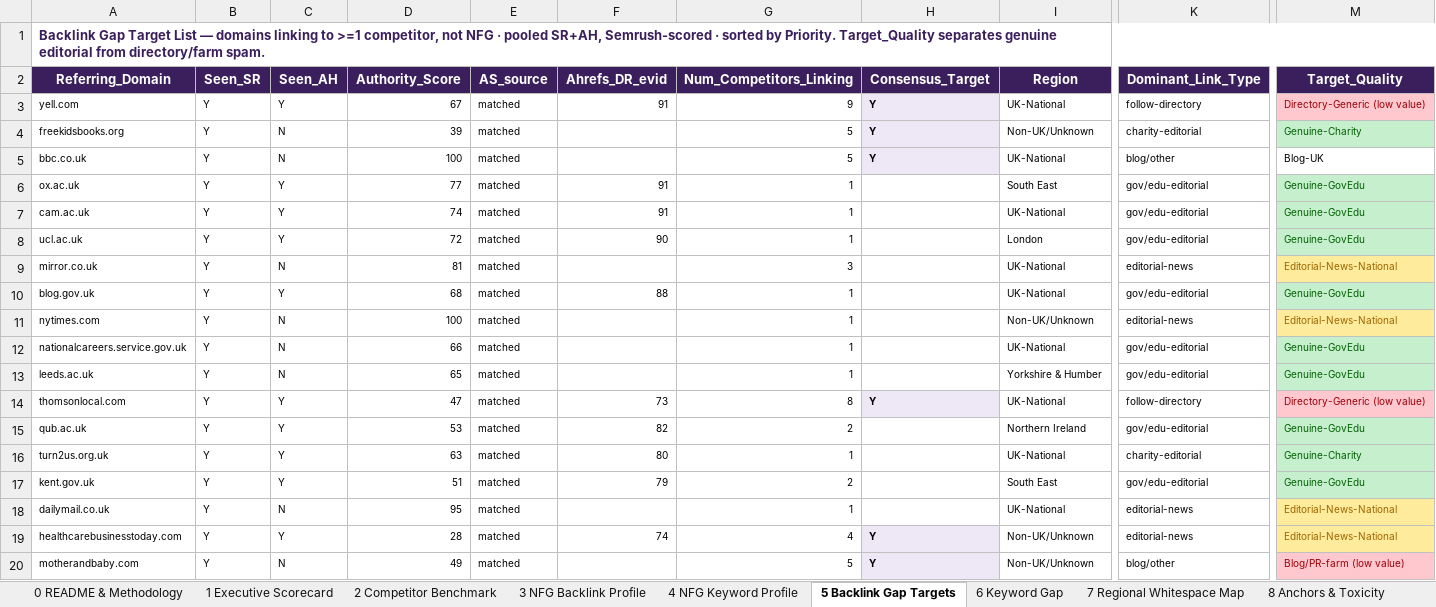
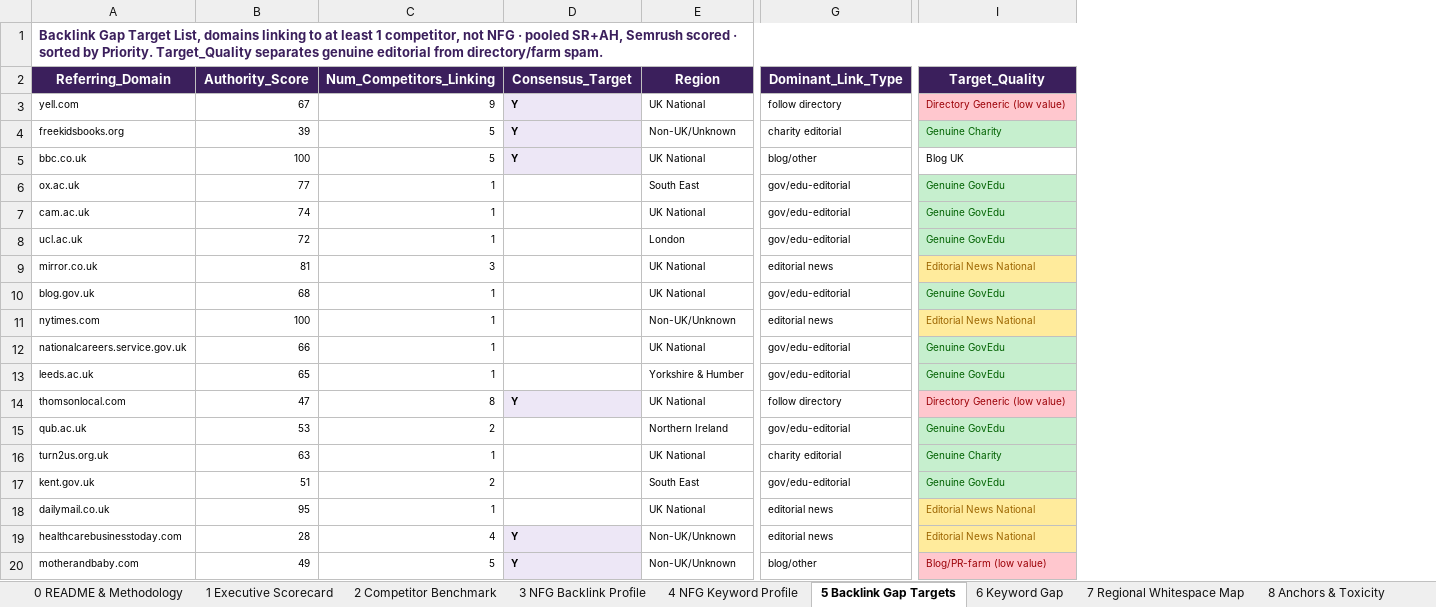
Before and after one commit to fahadahmad-ship-it/test, an Excel workbook: NFG_Month1_Foundation_Audit_2026-09-22_v1.xlsx, sheet 5 Backlink Gap Targets, drawn as a sheet; only a part is shown, gaps mark what is left out; values as stored, in another font and other column widths than the file's, no borders; conditional formats not drawn; removed rows and columns are numbered as before the commit, all else as after; the diff covers the shown part only; the diff names each change by its address in the sheet, - before the commit and + after, or states it on an @@ line.

```diff
--- a/NFG_Month1_Foundation_Audit_2026-09-22_v1.xlsx (sheet 5 Backlink Gap Targets)
+++ b/NFG_Month1_Foundation_Audit_2026-09-22_v1.xlsx (sheet 5 Backlink Gap Targets)
-column B (Seen_SR), rows 3-20: all Y
-column C (Seen_AH), rows 3-20: Y | N | N | Y | Y | Y | N | Y | N | N | N | Y | Y | Y | Y | N | Y | N
-column E (AS_source), rows 3-20: all matched
-column F (Ahrefs_DR_evid), rows 3-19: 91 |  |  | 91 | 91 | 90 |  | 88 |  |  |  | 73 | 82 | 80 | 79 |  | 74
-A1 (Referring_Domain): …Gap Target List — domains linking to >=1 competitor, not NFG · pooled SR+AH, Semrush-scored · sorted…
+A1 (Referring_Domain): …Gap Target List, domains linking to at least 1 competitor, not NFG · pooled SR+AH, Semrush scored · sorted…
-E3 (Region): UK-National
+E3 (Region): UK National
-G3 (Dominant_Link_Type): follow-directory
+G3 (Dominant_Link_Type): follow directory
-I3 (Target_Quality): Directory-Generic (low value)
+I3 (Target_Quality): Directory Generic (low value)
-G4 (Dominant_Link_Type): charity-editorial
+G4 (Dominant_Link_Type): charity editorial
-I4 (Target_Quality): Genuine-Charity
+I4 (Target_Quality): Genuine Charity
-E5 (Region): UK-National
+E5 (Region): UK National
-I5 (Target_Quality): Blog-UK
+I5 (Target_Quality): Blog UK
-I6:I8 (Target_Quality): Genuine-GovEdu
+I6:I8 (Target_Quality): Genuine GovEdu
-E7 (Region): UK-National
+E7 (Region): UK National
-E9:E10 (Region): UK-National
+E9:E10 (Region): UK National
-G9 (Dominant_Link_Type): editorial-news
+G9 (Dominant_Link_Type): editorial news
-I9 (Target_Quality): Editorial-News-National
+I9 (Target_Quality): Editorial News National
-I10 (Target_Quality): Genuine-GovEdu
+I10 (Target_Quality): Genuine GovEdu
-G11 (Dominant_Link_Type): editorial-news
+G11 (Dominant_Link_Type): editorial news
-I11 (Target_Quality): Editorial-News-National
+I11 (Target_Quality): Editorial News National
-E12 (Region): UK-National
+E12 (Region): UK National
-I12:I13 (Target_Quality): Genuine-GovEdu
+I12:I13 (Target_Quality): Genuine GovEdu
-E14 (Region): UK-National
+E14 (Region): UK National
-G14 (Dominant_Link_Type): follow-directory
+G14 (Dominant_Link_Type): follow directory
-I14 (Target_Quality): Directory-Generic (low value)
+I14 (Target_Quality): Directory Generic (low value)
-I15 (Target_Quality): Genuine-GovEdu
+I15 (Target_Quality): Genuine GovEdu
-E16 (Region): UK-National
+E16 (Region): UK National
-G16 (Dominant_Link_Type): charity-editorial
+G16 (Dominant_Link_Type): charity editorial
-I16 (Target_Quality): Genuine-Charity
+I16 (Target_Quality): Genuine Charity
-I17 (Target_Quality): Genuine-GovEdu
+I17 (Target_Quality): Genuine GovEdu
-E18 (Region): UK-National
+E18 (Region): UK National
-G18:G19 (Dominant_Link_Type): editorial-news
+G18:G19 (Dominant_Link_Type): editorial news
-I18:I19 (Target_Quality): Editorial-News-National
+I18:I19 (Target_Quality): Editorial News National
```
Also changed, not shown: 772 edited cells elsewhere in this sheet, sheet 10 Priority Target List, sheet 7 Regional Whitespace Map, sheet 3 NFG Backlink Profile, sheet 6 Keyword Gap, sheet 4 NFG Keyword Profile, sheet 11 Data Dictionary & Raw, 5 more sheets, 2 other files.
